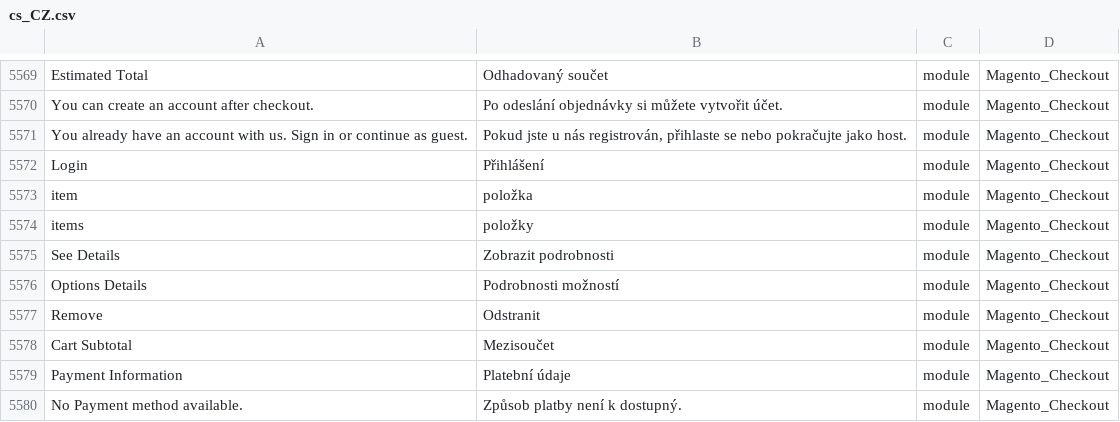
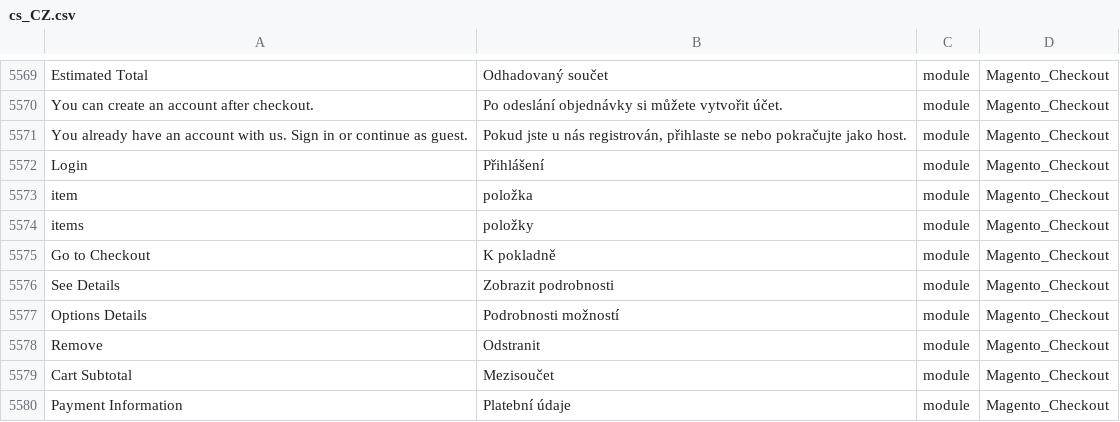
Before and after one commit to Magento2Translations/language_cs_cz, a CSV file: cs_CZ.csv, drawn as a sheet; only a part is shown, gaps mark what is left out; the shorter side is filled out with more unchanged rows.

```diff
--- a/cs_CZ.csv
+++ b/cs_CZ.csv
@@ -5582,2 +5582,3 @@ item,položka,module,Magento_Checkout
 items,položky,module,Magento_Checkout
+"Go to Checkout","K pokladně",module,Magento_Checkout
 "See Details","Zobrazit podrobnosti",module,Magento_Checkout
```
Also changed, not shown: 1 other file.
